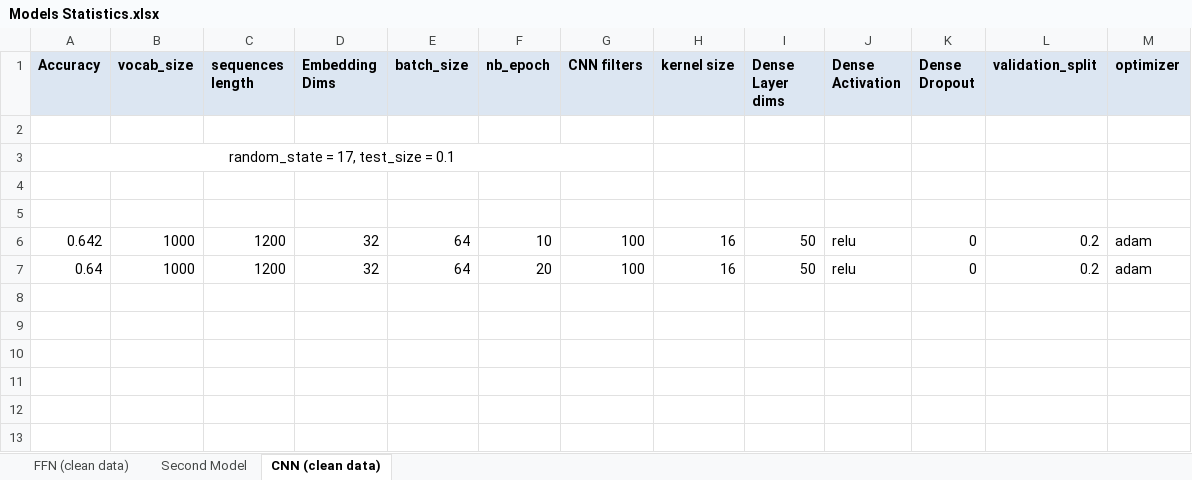
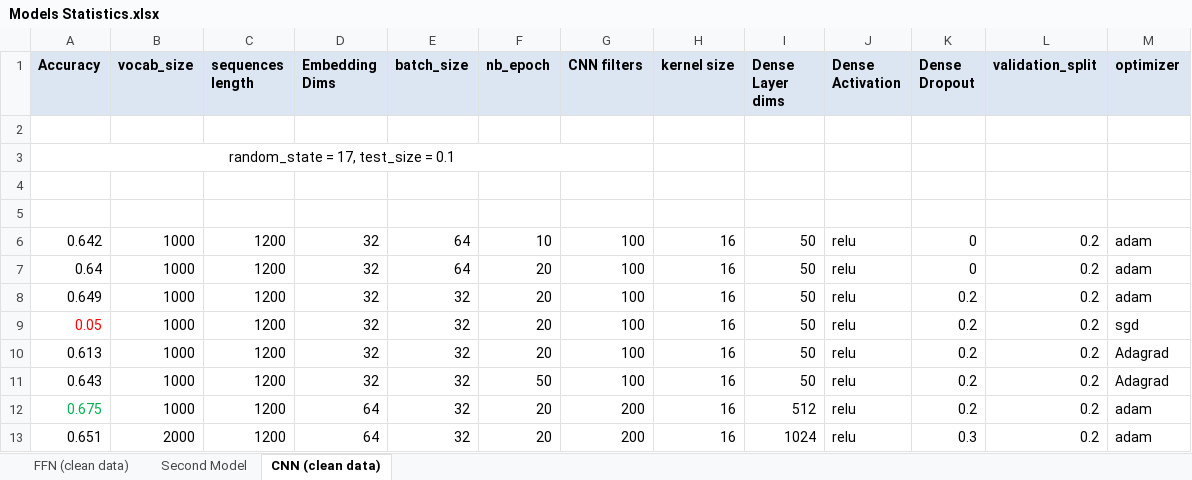
Before and after one commit to ggeop/Deep-Learning-Project, an Excel workbook: Models Statistics.xlsx, sheet CNN (clean data), drawn as a sheet; values as stored, in another font and other column widths than the file's, no borders; the diff names each change by its address in the sheet, - before the commit and + after, or states it on an @@ line.

```diff
--- a/Models Statistics.xlsx (sheet CNN (clean data))
+++ b/Models Statistics.xlsx (sheet CNN (clean data))
+row 8: 0.649 | 1000 | 1200 | 32 | 32 | 20 | 100 | 16 | 50 | relu | 0.2 | 0.2 | adam
+row 9: 0.05 | 1000 | 1200 | 32 | 32 | 20 | 100 | 16 | 50 | relu | 0.2 | 0.2 | sgd
+row 10: 0.613 | 1000 | 1200 | 32 | 32 | 20 | 100 | 16 | 50 | relu | 0.2 | 0.2 | Adagrad
+row 11: 0.643 | 1000 | 1200 | 32 | 32 | 50 | 100 | 16 | 50 | relu | 0.2 | 0.2 | Adagrad
+row 12: 0.675 | 1000 | 1200 | 64 | 32 | 20 | 200 | 16 | 512 | relu | 0.2 | 0.2 | adam
+row 13: 0.651 | 2000 | 1200 | 64 | 32 | 20 | 200 | 16 | 1024 | relu | 0.3 | 0.2 | adam
```
Also changed, not shown: 1 other file.
